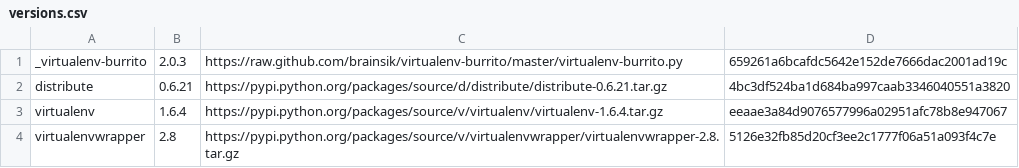
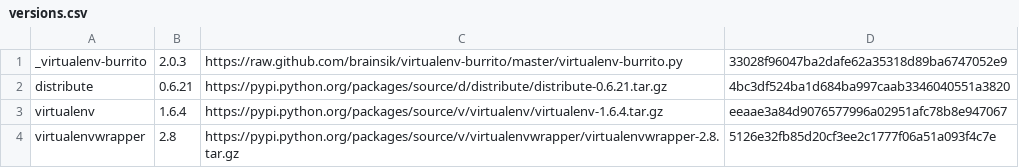
Before and after one commit to brainsik/virtualenv-burrito, a CSV file: versions.csv, drawn as a sheet.

```diff
--- a/versions.csv
+++ b/versions.csv
@@ -1,2 +1,2 @@
-_virtualenv-burrito,2.0.3,https://raw.github.com/brainsik/virtualenv-burrito/master/virtualenv-burrito.py,659261a6bcafdc5642e152de7666dac2001ad19c
+_virtualenv-burrito,2.0.3,https://raw.github.com/brainsik/virtualenv-burrito/master/virtualenv-burrito.py,33028f96047ba2dafe62a35318d89ba6747052e9
 distribute,0.6.21,https://pypi.python.org/packages/source/d/distribute/distribute-0.6.21.tar.gz,4bc3df524ba1d684ba997caab3346040551a3820
```
Also changed, not shown: 1 other file.
